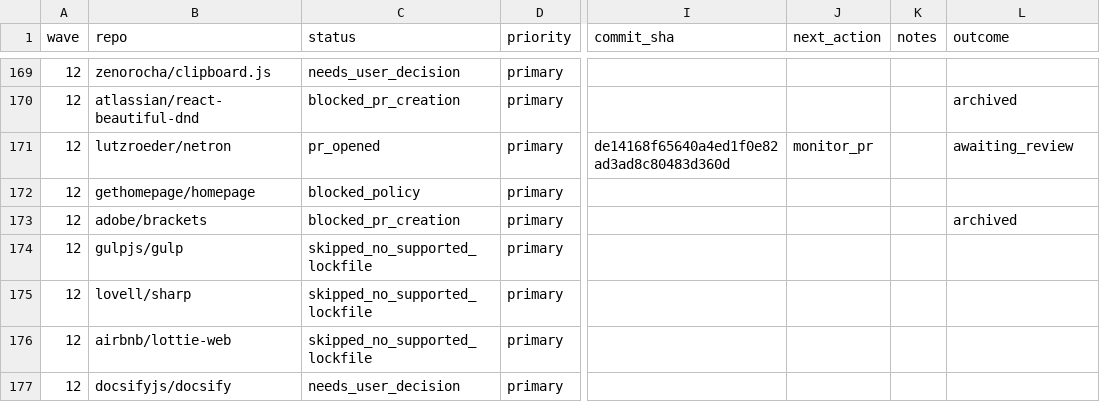
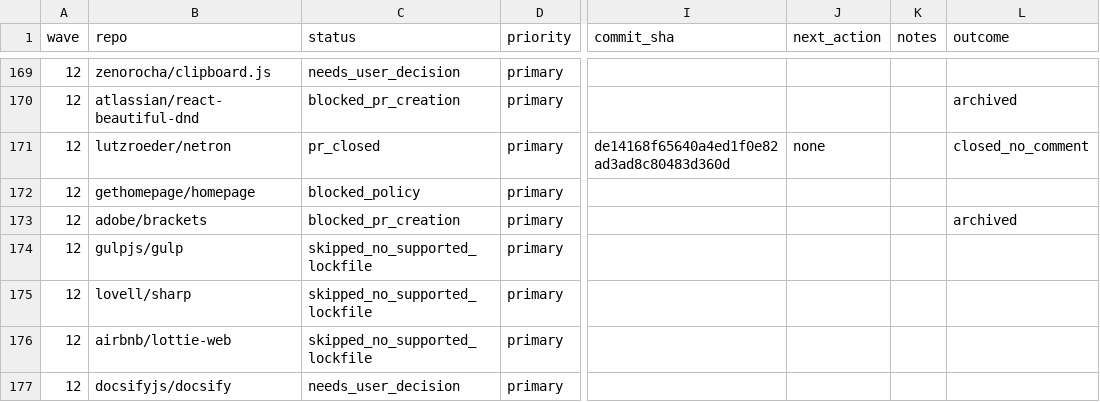
Before and after one commit to NPMscan/npmscan-action, a CSV file: outreach/tracker.csv, drawn as a sheet; only a part is shown, gaps mark what is left out; the diff covers the shown part only; the diff names each change by its address in the sheet, - before the commit and + after, or states it on an @@ line.

```diff
--- a/outreach/tracker.csv
+++ b/outreach/tracker.csv
-C171 (status): pr_opened
+C171 (status): pr_closed
-J171 (next_action): monitor_pr
+J171 (next_action): none
-L171 (outcome): awaiting_review
+L171 (outcome): closed_no_comment
```
Also changed, not shown: 20 added rows and 5 edited cells elsewhere in this file.
